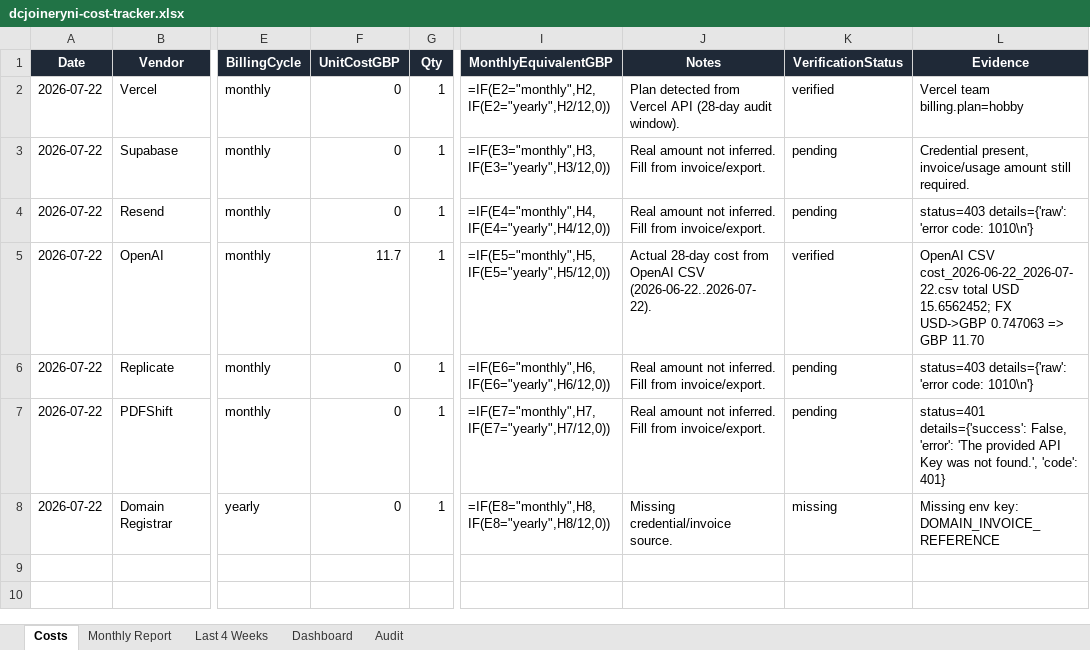
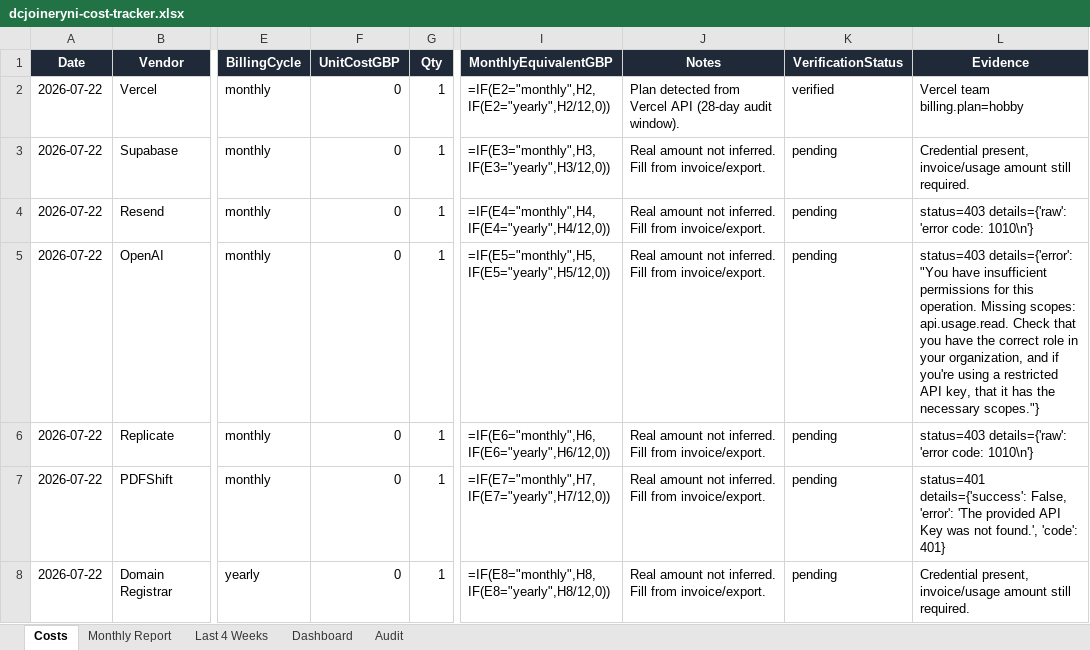
Before and after one commit to widniewski-ux/dc-joinery, an Excel workbook: ops/costs/dcjoineryni-cost-tracker.xlsx, sheet Costs, drawn as a sheet; only a part is shown, gaps mark what is left out; values as stored, in another font and other column widths than the file's, no borders; formulas without a stored value are shown as written; the diff names each change by its address in the sheet, - before the commit and + after, or states it on an @@ line.

```diff
--- a/ops/costs/dcjoineryni-cost-tracker.xlsx (sheet Costs)
+++ b/ops/costs/dcjoineryni-cost-tracker.xlsx (sheet Costs)
-F5 (UnitCostGBP): 11.7
+F5 (UnitCostGBP): 0
-J5 (Notes): Actual 28-day cost from OpenAI CSV (2026-06-22..2026-07-22).
+J5 (Notes): Real amount not inferred. Fill from invoice/export.
-K5 (VerificationStatus): verified
+K5 (VerificationStatus): pending
-L5 (Evidence): OpenAI CSV cost_2026-06-22_2026-07-22.csv total USD 15.6562452; FX USD->GBP 0.747063 => GBP 11.70
+L5 (Evidence): status=403 details={'error': "You have insufficient permissions for this operation. Missing scopes: api.usage.read. Check that you have the correct role in your organization, and if you're using a restricted API key, that it has the necessary scopes."}
-J8 (Notes): Missing credential/invoice source.
+J8 (Notes): Real amount not inferred. Fill from invoice/export.
-K8 (VerificationStatus): missing
+K8 (VerificationStatus): pending
-L8 (Evidence): Missing env key: DOMAIN_INVOICE_REFERENCE
+L8 (Evidence): Credential present, invoice/usage amount still required.
```
Also changed, not shown: sheet Audit, 1 other file.
